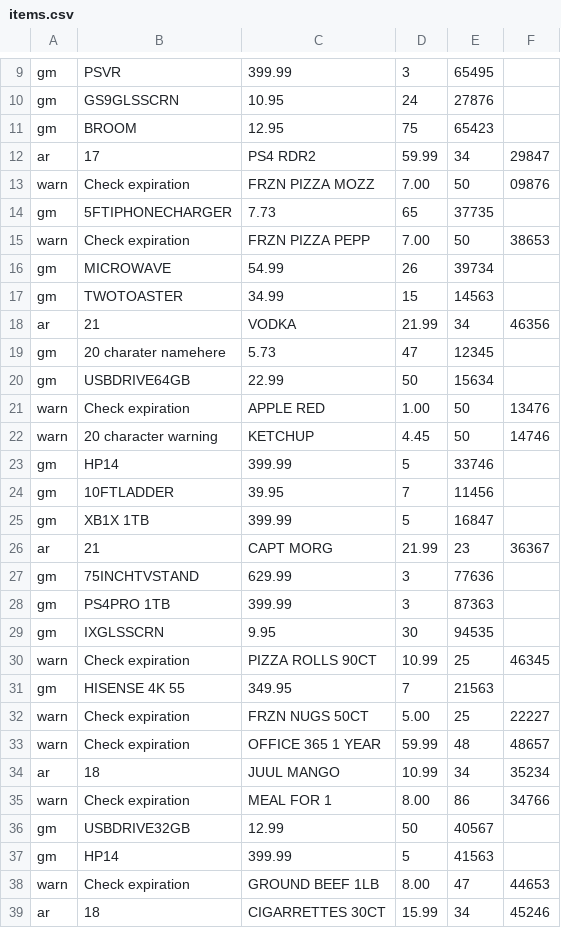
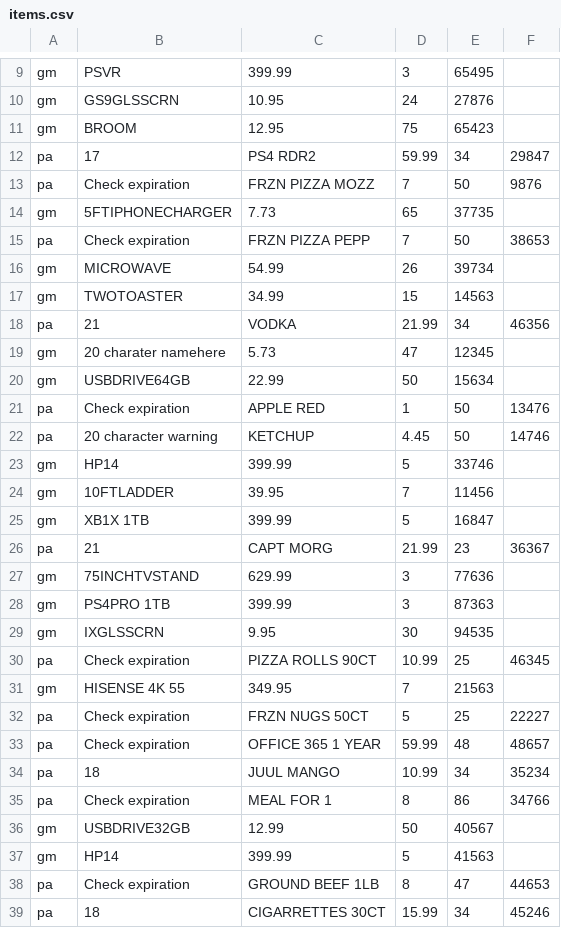
Before and after one commit to austinnadler/POS-System, a CSV file: items.csv, drawn as a sheet; only a part is shown, gaps mark what is left out; the diff covers the shown part only.

Commit message:
Update items.csv

```diff
--- a/items.csv
+++ b/items.csv
@@ -11,13 +11,13 @@ gm,GS9GLSSCRN,10.95,24,27876
 gm,BROOM,12.95,75,65423
-ar,17,PS4 RDR2,59.99,34,29847
-warn,Check expiration,FRZN PIZZA MOZZ,7.00,50,09876
+pa,17,PS4 RDR2,59.99,34,29847
+pa,Check expiration,FRZN PIZZA MOZZ,7,50,9876
 gm,5FTIPHONECHARGER,7.73,65,37735
-warn,Check expiration,FRZN PIZZA PEPP,7.00,50,38653
+pa,Check expiration,FRZN PIZZA PEPP,7,50,38653
 gm,MICROWAVE,54.99,26,39734
 gm,TWOTOASTER,34.99,15,14563
-ar,21,VODKA,21.99,34,46356
+pa,21,VODKA,21.99,34,46356
 gm,20 charater namehere,5.73,47,12345
 gm,USBDRIVE64GB,22.99,50,15634
-warn,Check expiration,APPLE RED,1.00,50,13476
-warn,20 character warning,KETCHUP,4.45,50,14746
+pa,Check expiration,APPLE RED,1,50,13476
+pa,20 character warning,KETCHUP,4.45,50,14746
 gm,HP14,399.99,5,33746
@@ -25,3 +25,3 @@ gm,10FTLADDER,39.95,7,11456
 gm,XB1X 1TB,399.99,5,16847
-ar,21,CAPT MORG,21.99,23,36367
+pa,21,CAPT MORG,21.99,23,36367
 gm,75INCHTVSTAND,629.99,3,77636
@@ -29,11 +29,11 @@ gm,PS4PRO 1TB,399.99,3,87363
 gm,IXGLSSCRN,9.95,30,94535
-warn,Check expiration,PIZZA ROLLS 90CT,10.99,25,46345
+pa,Check expiration,PIZZA ROLLS 90CT,10.99,25,46345
 gm,HISENSE 4K 55,349.95,7,21563
-warn,Check expiration,FRZN NUGS 50CT,5.00,25,22227
-warn,Check expiration,OFFICE 365 1 YEAR,59.99,48,48657
-ar,18,JUUL MANGO,10.99,34,35234
-warn,Check expiration,MEAL FOR 1,8.00,86,34766
+pa,Check expiration,FRZN NUGS 50CT,5,25,22227
+pa,Check expiration,OFFICE 365 1 YEAR,59.99,48,48657
+pa,18,JUUL MANGO,10.99,34,35234
+pa,Check expiration,MEAL FOR 1,8,86,34766
 gm,USBDRIVE32GB,12.99,50,40567
 gm,HP14,399.99,5,41563
-warn,Check expiration,GROUND BEEF 1LB,8.00,47,44653
-ar,18,CIGARRETTES 30CT,15.99,34,45246
+pa,Check expiration,GROUND BEEF 1LB,8,47,44653
+pa,18,CIGARRETTES 30CT,15.99,34,45246
```
Also changed, not shown: 12 edited cells elsewhere in this file.
